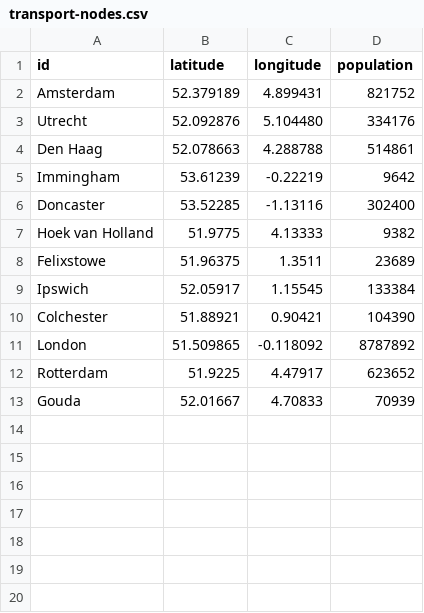
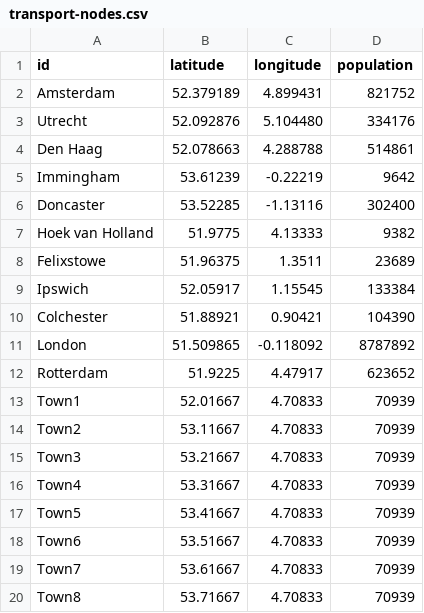
Before and after one commit to Raff312/NoSQL, a CSV file: lab3/transport-nodes.csv, drawn as a sheet.

```diff
--- a/lab3/transport-nodes.csv
+++ b/lab3/transport-nodes.csv
@@ -12,2 +12,9 @@ id,latitude,longitude,population
 "Rotterdam",51.9225,4.47917,623652
-"Gouda",52.01667,4.70833,70939
+"Town1",52.01667,4.70833,70939
+"Town2",53.11667,4.70833,70939
+"Town3",53.21667,4.70833,70939
+"Town4",53.31667,4.70833,70939
+"Town5",53.41667,4.70833,70939
+"Town6",53.51667,4.70833,70939
+"Town7",53.61667,4.70833,70939
+"Town8",53.71667,4.70833,70939
```
Also changed, not shown: lab3/transport-relationships.csv.
